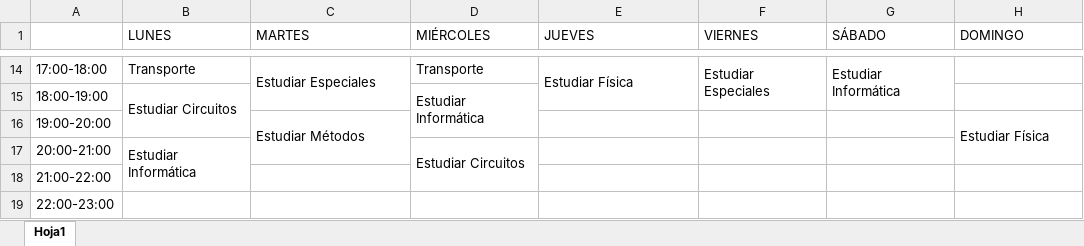
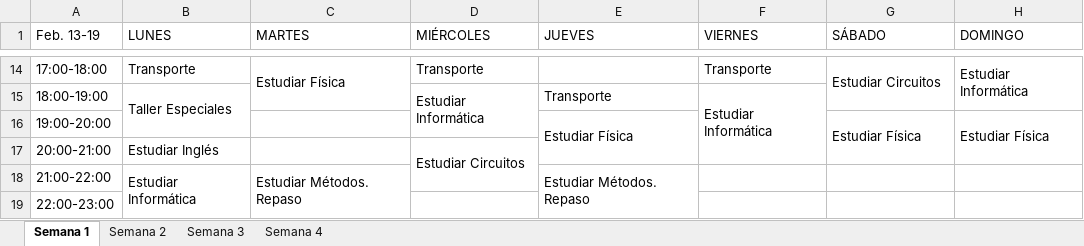
Before and after one commit to santiagov01/Calendario_semanal, an Excel workbook: Programar_dias.xlsx, sheet Semana 1, drawn as a sheet; only a part is shown, gaps mark what is left out; values as stored, in another font and other column widths than the file's, no cell formats; the diff covers the shown part only; the diff names each change by its address in the sheet, - before the commit and + after, or states it on an @@ line.

```diff
--- a/Programar_dias.xlsx (sheet Semana 1)
+++ b/Programar_dias.xlsx (sheet Semana 1)
-sheet tab: Hoja1
+sheet tab: Semana 1
+sheet tab: Semana 2
+sheet tab: Semana 3
+sheet tab: Semana 4
-A1: (empty)
+A1: Feb. 13-19
-C14 (MARTES): Estudiar Especiales
+C14 (MARTES): Estudiar Física
-E14 (JUEVES): Estudiar Física
+E14 (JUEVES): (empty)
-E14:E15 merged
-F14 (VIERNES): Estudiar Especiales
+F14 (VIERNES): Transporte
-F14:F15 merged
-G14 (SÁBADO): Estudiar Informática
+G14 (SÁBADO): Estudiar Circuitos
-H14 (DOMINGO): (empty)
+H14 (DOMINGO): Estudiar Informática
+H14:H15 merged
-B15 (LUNES): Estudiar Circuitos
+B15 (LUNES): Taller Especiales
-E15 (JUEVES): (empty)
+E15 (JUEVES): Transporte
-F15 (VIERNES): (empty)
+F15 (VIERNES): Estudiar Informática
+F15:F17 merged
-C16 (MARTES): Estudiar Métodos
+C16 (MARTES): (empty)
-C16:C17 merged
-E16 (JUEVES): (empty)
+E16 (JUEVES): Estudiar Física
+E16:E17 merged
-G16 (SÁBADO): (empty)
+G16 (SÁBADO): Estudiar Física
+G16:G17 merged
-B17 (LUNES): Estudiar Informática
+B17 (LUNES): Estudiar Inglés
-B17:B18 merged
-B18 (LUNES): (empty)
+B18 (LUNES): Estudiar Informática
+B18:B19 merged
-C18 (MARTES): (empty)
+C18 (MARTES): Estudiar Métodos. Repaso
+C18:C19 merged
-E18 (JUEVES): (empty)
+E18 (JUEVES): Estudiar Métodos. Repaso
+E18:E19 merged
```
Also changed, not shown: 19 edited cells and merged cells elsewhere in this sheet, cell formats.
